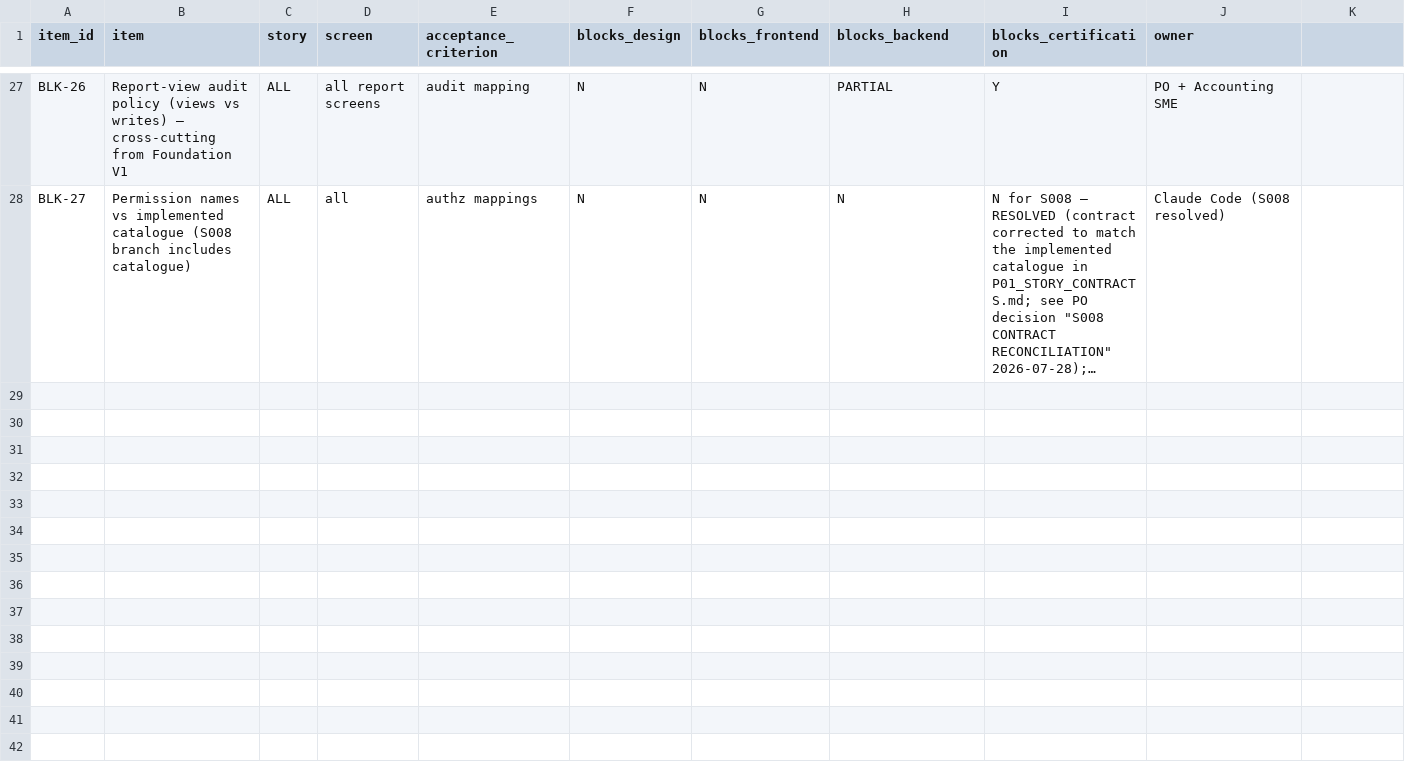
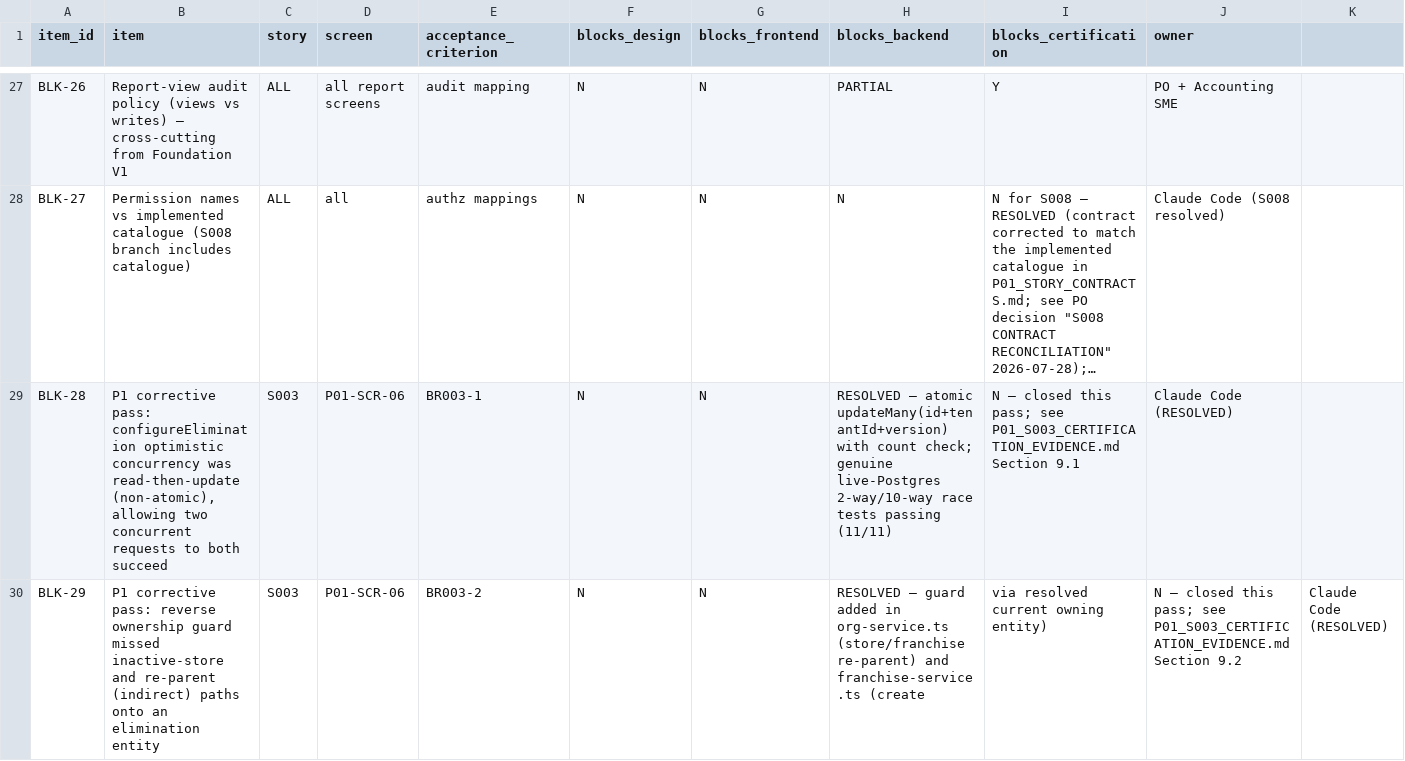
Before and after one commit to ashivashankar91-byte/AM-Accounting, a CSV file: docs/accounting-modernization/build-packs/P01/P01_STORY_BLOCKING_REGISTER.csv, drawn as a sheet; only a part is shown, gaps mark what is left out; long unchanged cells end in …; the diff names each change by its address in the sheet, - before the commit and + after, or states it on an @@ line.

```diff
--- a/docs/accounting-modernization/build-packs/P01/P01_STORY_BLOCKING_REGISTER.csv
+++ b/docs/accounting-modernization/build-packs/P01/P01_STORY_BLOCKING_REGISTER.csv
+row 29: BLK-28 | P1 corrective pass: configureElimination optimistic concurrency was read-then-update (non-atomic), allowing two concurrent requests to both succeed | S003 | P01-SCR-06 | BR003-1 | N | N | RESOLVED — atomic updateMany(id+tenantId+version) with count check; genuine live-Postgres 2-way/10-way race tests passing (11/11) | N — closed this pass; see P01_S003_CERTIFICATION_EVIDENCE.md Section 9.1 | Claude Code (RESOLVED)
+row 30: BLK-29 | P1 corrective pass: reverse ownership guard missed inactive-store and re-parent (indirect) paths onto an elimination entity | S003 | P01-SCR-06 | BR003-2 | N | N | RESOLVED — guard added in org-service.ts (store/franchise re-parent) and franchise-service.ts (create | via resolved current owning entity) | N — closed this pass; see P01_S003_CERTIFICATION_EVIDENCE.md Section 9.2 | Claude Code (RESOLVED)
```
Also changed, not shown: docs/accounting-modernization/stabilization/STORY_CERTIFICATION_MATRIX.csv, 23 other files.
